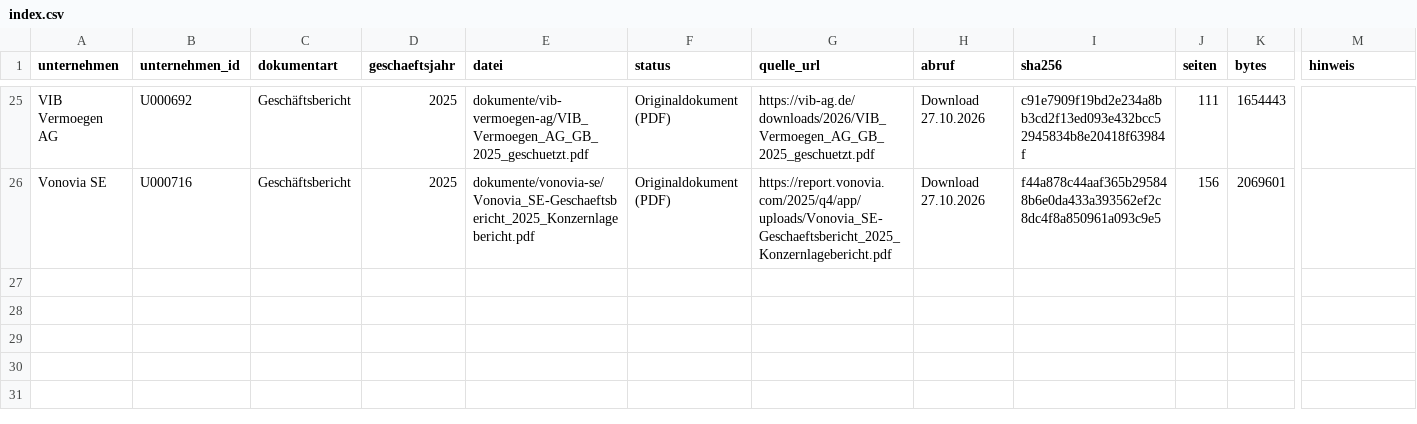
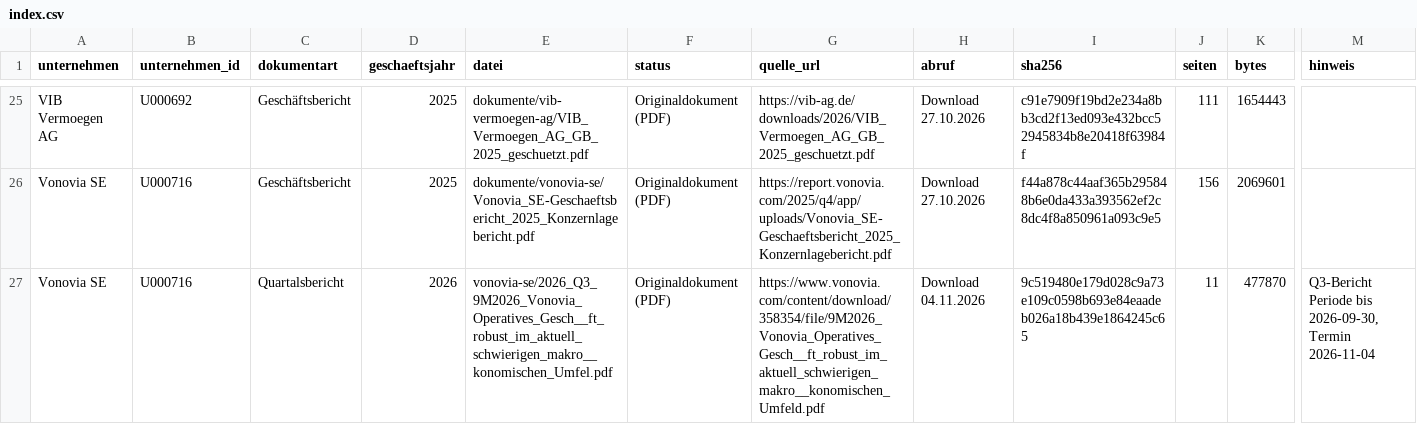
Before and after one commit to chillkrote/Unternehmenskennzahlen, a CSV file: boersennotierte-unternehmen/immobilien/dokumente/index.csv, drawn as a sheet; only a part is shown, gaps mark what is left out; rows hold the shown columns only; the diff names each change by its address in the sheet, - before the commit and + after, or states it on an @@ line.

```diff
--- a/boersennotierte-unternehmen/immobilien/dokumente/index.csv
+++ b/boersennotierte-unternehmen/immobilien/dokumente/index.csv
+row 27: Vonovia SE | U000716 | Quartalsbericht | 2026 | vonovia-se/2026_Q3_9M2026_Vonovia_Operatives_Gesch__ft_robust_im_aktuell_schwierigen_makro__konomischen_Umfel.pdf | Originaldokument (PDF) | https://www.vonovia.com/content/download/358354/file/9M2026_Vonovia_Operatives_Gesch__ft_robust_im_aktuell_schwierigen_makro__konomischen_Umfeld.pdf | Download 04.11.2026 | 9c519480e179d028c9a73e109c0598b693e84eaadeb026a18b439e1864245c65 | 11 | 477870 | Q3-Bericht Periode bis 2026-09-30, Termin 2026-11-04
```
Also changed, not shown: termine/termine.csv, 1 other file.
